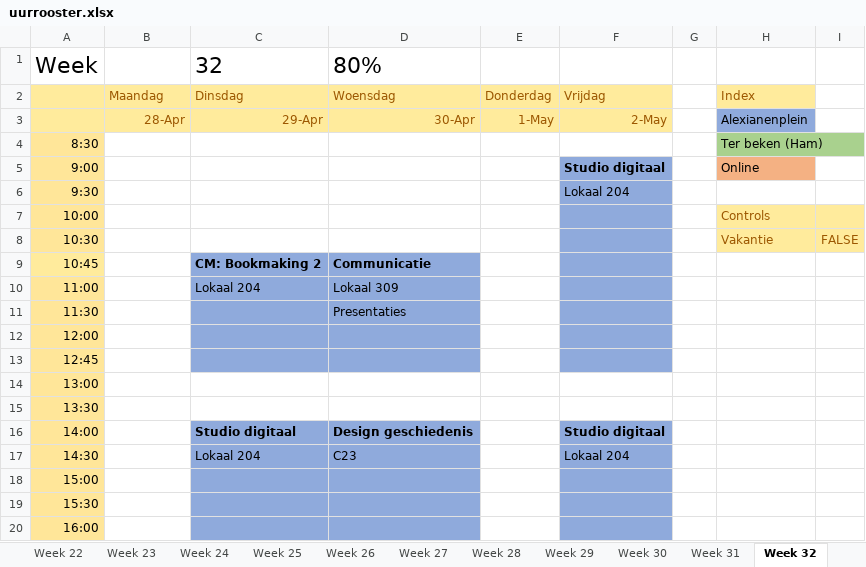
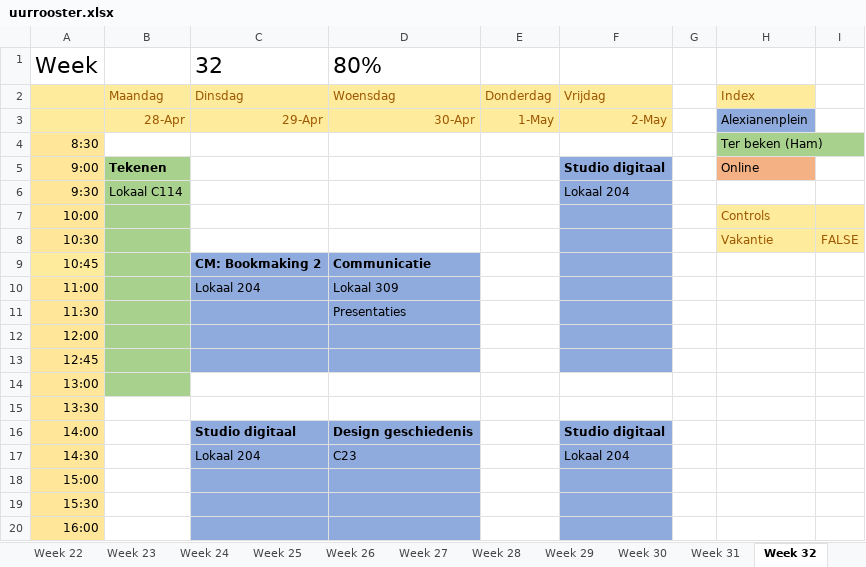
Before and after one commit to ninjahisser/LUCA-2, an Excel workbook: uurrooster.xlsx, sheet Week 32, drawn as a sheet; only a part is shown; values as stored, in another font and other column widths than the file's, no borders; conditional formats not drawn; the diff names each change by its address in the sheet, - before the commit and + after, or states it on an @@ line.

```diff
--- a/uurrooster.xlsx (sheet Week 32)
+++ b/uurrooster.xlsx (sheet Week 32)
-B5: (empty)
+B5: Tekenen
-B5:B14 fill: none
+B5:B14 fill: #A9D18E
-B6: (empty)
+B6: Lokaal C114
```
Also changed, not shown: sheet Week 28, sheet Week 34, sheet Week 33, sheet Week 31, sheet Week 29, 19 other files.
